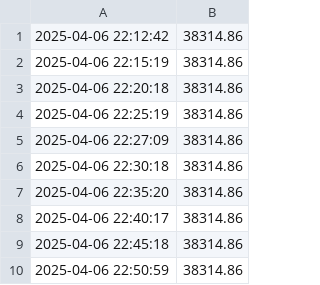
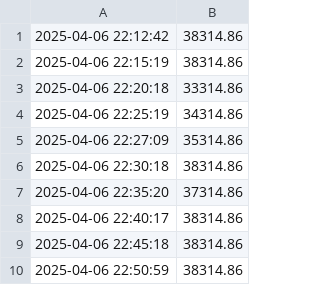
Before and after one commit to GaetanAm/live-dashboard-project, a CSV file: data.csv, drawn as a sheet.

Commit message:
Update data.csv

```diff
--- a/data.csv
+++ b/data.csv
@@ -2,7 +2,7 @@
 2025-04-06 22:15:19,38314.86
-2025-04-06 22:20:18,38314.86
-2025-04-06 22:25:19,38314.86
-2025-04-06 22:27:09,38314.86
+2025-04-06 22:20:18,33314.86
+2025-04-06 22:25:19,34314.86
+2025-04-06 22:27:09,35314.86
 2025-04-06 22:30:18,38314.86
-2025-04-06 22:35:20,38314.86
+2025-04-06 22:35:20,37314.86
 2025-04-06 22:40:17,38314.86
```
